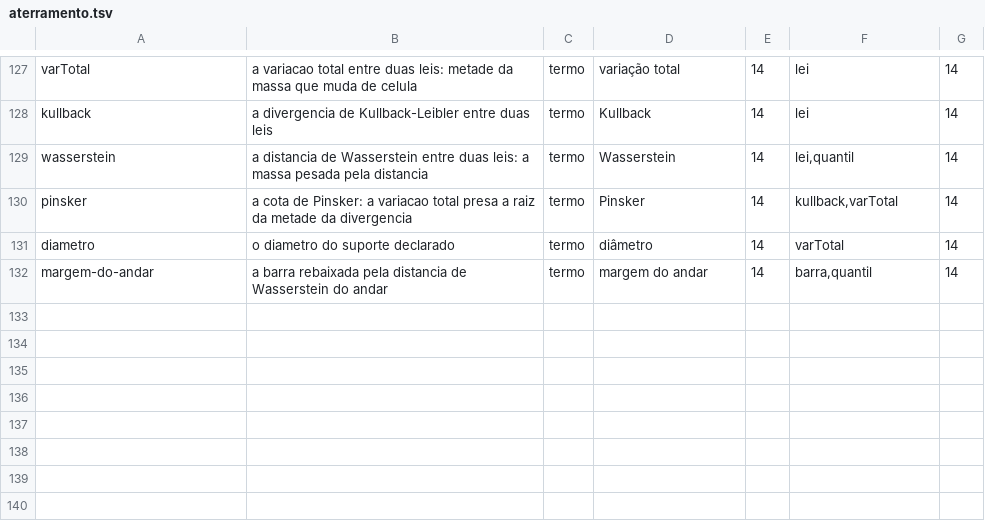
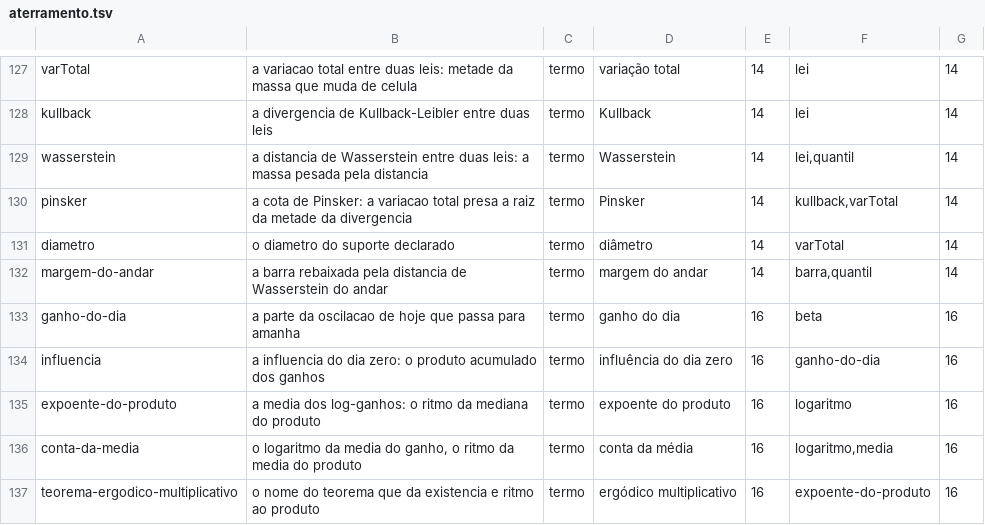
Before and after one commit to 0b3st4f3r4/k-frevo, a TSV file: dados/aterramento.tsv, drawn as a sheet; only a part is shown, gaps mark what is left out.

Commit message:
sexta ponte: a volta e um produto (cap. 16, oseledets + botha) - a influencia do dia zero e o produto acumulado dos ganhos, e o produto tem duas contas: o expoente (media dos log-ganhos) governa a mediana e a conta da media log(alfa+beta) governa a media; o vao e pequeno na calibracao do capitulo (-0,01045 contra -0,01006) e sete vezes maior no contraste de mesmo envelope (-0,01554 contra -0,00999); a mediana fica abaixo da media e acima do chao beta^k; e a composicao sai pior do que qualquer fator anunciava - 48,9% dos mundos crescem antes de cair (73,05% no contraste) e 43,65% das janelas de espera batem a conta da media; 109 fontes citadas, 386 paginas

```diff
--- a/dados/aterramento.tsv
+++ b/dados/aterramento.tsv
@@ -132 +132,6 @@ diametro	o diametro do suporte declarado	termo	diâmetro	14	varTotal	14
 margem-do-andar	a barra rebaixada pela distancia de Wasserstein do andar	termo	margem do andar	14	barra,quantil	14
+ganho-do-dia	a parte da oscilacao de hoje que passa para amanha	termo	ganho do dia	16	beta	16
+influencia	a influencia do dia zero: o produto acumulado dos ganhos	termo	influência do dia zero	16	ganho-do-dia	16
+expoente-do-produto	a media dos log-ganhos: o ritmo da mediana do produto	termo	expoente do produto	16	logaritmo	16
+conta-da-media	o logaritmo da media do ganho, o ritmo da media do produto	termo	conta da média	16	logaritmo,media	16
+teorema-ergodico-multiplicativo	o nome do teorema que da existencia e ritmo ao produto	termo	ergódico multiplicativo	16	expoente-do-produto	16
```
Also changed, not shown: 13 other files.
